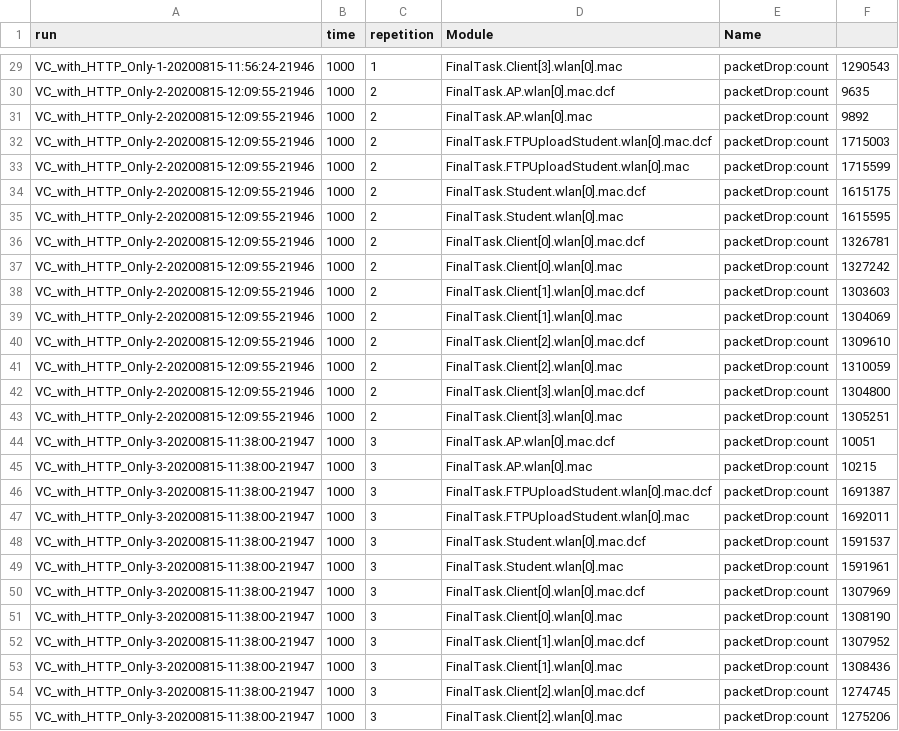
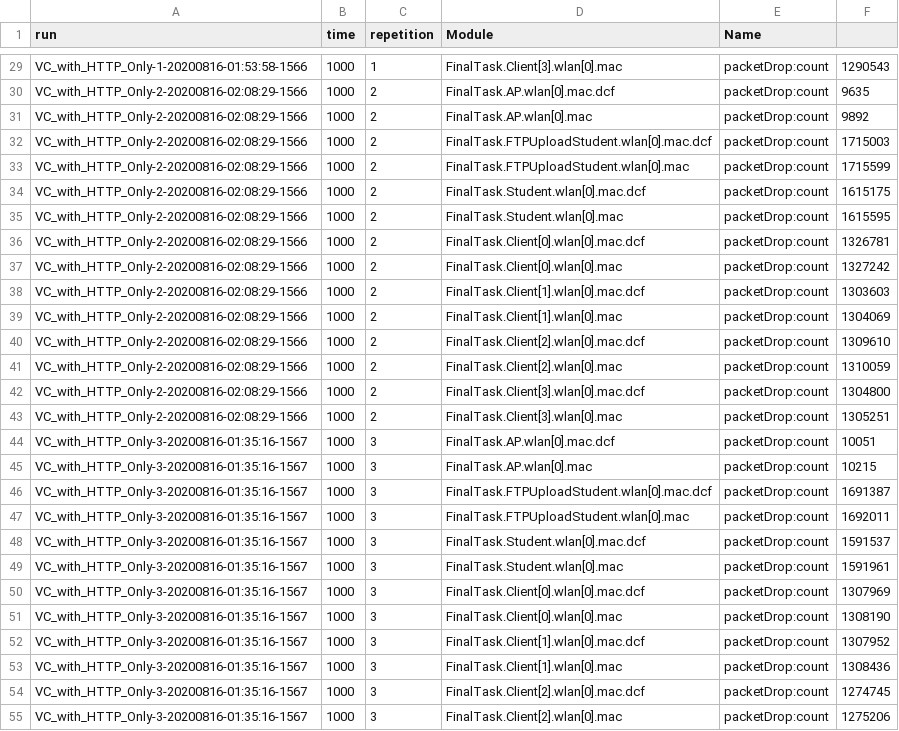
Before and after one commit to royruiz-dev/DataAutomation_SimComNets, a CSV file: SiMCN-Final-Task/Sim_Results/VC_with_HTTP_Only_packetDrop_count.csv, drawn as a sheet; only a part is shown, gaps mark what is left out; the diff covers the shown part only; the diff names each change by its address in the sheet, - before the commit and + after, or states it on an @@ line.

```diff
--- a/SiMCN-Final-Task/Sim_Results/VC_with_HTTP_Only_packetDrop_count.csv
+++ b/SiMCN-Final-Task/Sim_Results/VC_with_HTTP_Only_packetDrop_count.csv
-A29 (run): VC_with_HTTP_Only-1-20200815-11:56:24-21946
+A29 (run): VC_with_HTTP_Only-1-20200816-01:53:58-1566
-A30:A43 (run): VC_with_HTTP_Only-2-20200815-12:09:55-21946
+A30:A43 (run): VC_with_HTTP_Only-2-20200816-02:08:29-1566
-A44:A55 (run): VC_with_HTTP_Only-3-20200815-11:38:00-21947
+A44:A55 (run): VC_with_HTTP_Only-3-20200816-01:35:16-1567
```
Also changed, not shown: 113 edited cells elsewhere in this file, SiMCN-Final-Task/Sim_Results/VC_with_FTP_Only_packetDrop_count.csv, SiMCN-Final-Task/Sim_Results/VC_with_FTP_Only_throughput.csv, 27 other files.
